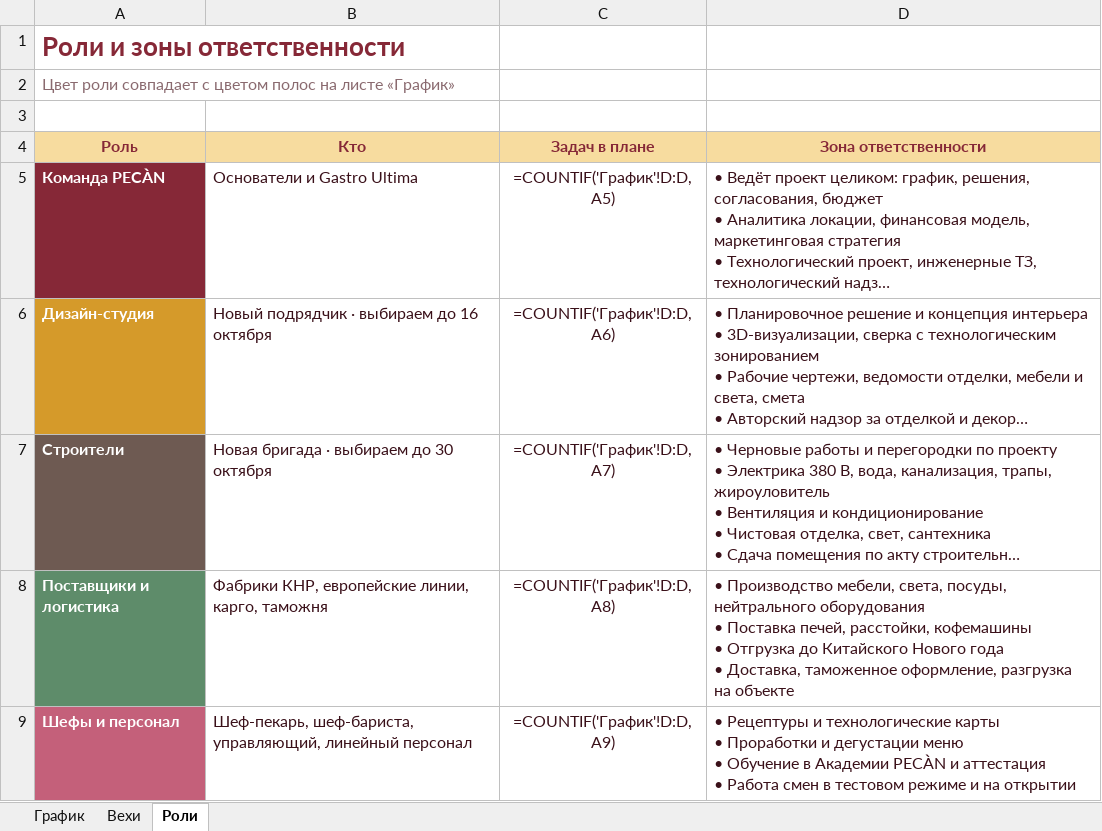
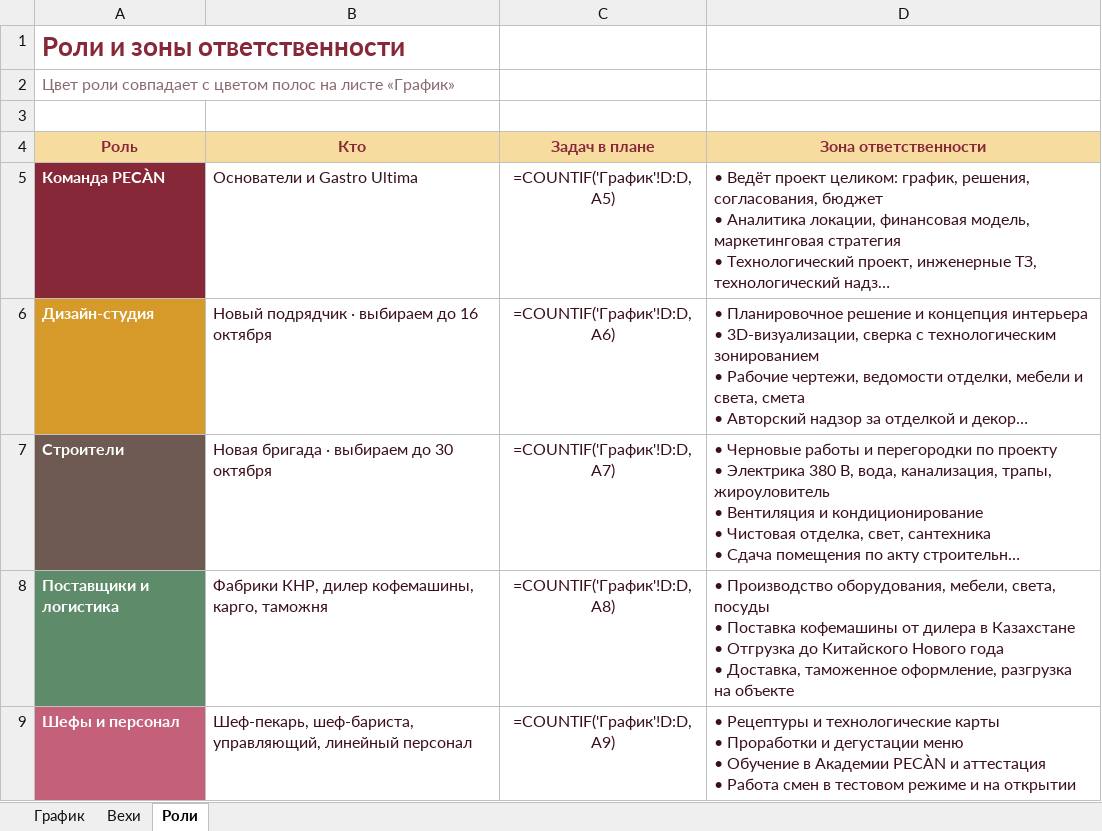
Before and after one commit to ogaffink-maker/pecan-plan, an Excel workbook: pecan-plan.xlsx, sheet Роли, drawn as a sheet; long unchanged cells end in …; values as stored, in another font and other column widths than the file's, no borders; formulas without a stored value are shown as written; ↵ is a line break in a cell; the diff names each change by its address in the sheet, - before the commit and + after, or states it on an @@ line.

Commit message:
Coffee machine from local dealer, rest from China

```diff
--- a/pecan-plan.xlsx (sheet Роли)
+++ b/pecan-plan.xlsx (sheet Роли)
-B8 (Кто): Фабрики КНР, европейские линии, карго, таможня
+B8 (Кто): Фабрики КНР, дилер кофемашины, карго, таможня
-D8 (Зона ответственности): • Производство мебели, света, посуды, нейтрального оборудования ↵ • Поставка печей, расстойки, кофемашины ↵ • Отгрузка…
+D8 (Зона ответственности): • Производство оборудования, мебели, света, посуды ↵ • Поставка кофемашины от дилера в Казахстане ↵ • Отгрузка…
```
Also changed, not shown: sheet График.
